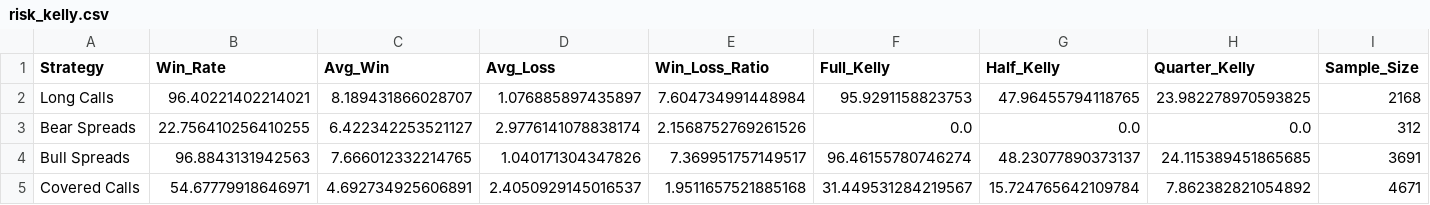
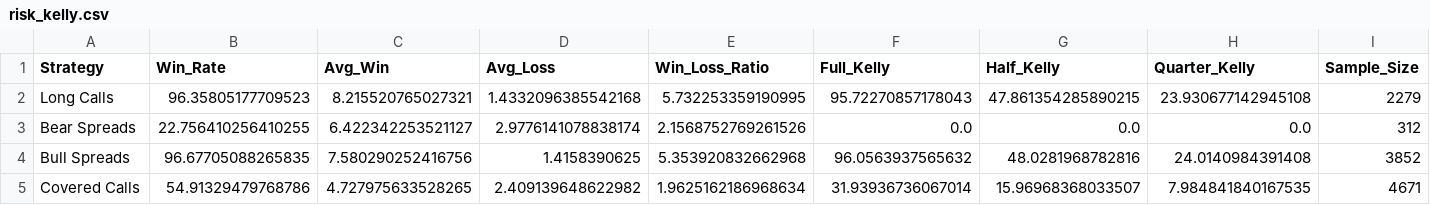
Before and after one commit to TeneikaAskew/stocks, a CSV file: earnings_options_analytics/outputs/csv_reports/risk_kelly.csv, drawn as a sheet.

```diff
--- a/earnings_options_analytics/outputs/csv_reports/risk_kelly.csv
+++ b/earnings_options_analytics/outputs/csv_reports/risk_kelly.csv
@@ -1,5 +1,5 @@
 Strategy,Win_Rate,Avg_Win,Avg_Loss,Win_Loss_Ratio,Full_Kelly,Half_Kelly,Quarter_Kelly,Sample_Size
-Long Calls,96.40221402214021,8.189431866028707,1.076885897435897,7.604734991448984,95.9291158823753,47.96455794118765,23.982278970593825,2168
+Long Calls,96.35805177709523,8.215520765027321,1.4332096385542168,5.732253359190995,95.72270857178043,47.861354285890215,23.930677142945108,2279
 Bear Spreads,22.756410256410255,6.422342253521127,2.9776141078838174,2.1568752769261526,0.0,0.0,0.0,312
-Bull Spreads,96.8843131942563,7.666012332214765,1.040171304347826,7.369951757149517,96.46155780746274,48.23077890373137,24.115389451865685,3691
-Covered Calls,54.67779918646971,4.692734925606891,2.4050929145016537,1.9511657521885168,31.449531284219567,15.724765642109784,7.862382821054892,4671
+Bull Spreads,96.67705088265835,7.580290252416756,1.4158390625,5.353920832662968,96.0563937565632,48.0281968782816,24.0140984391408,3852
+Covered Calls,54.91329479768786,4.727975633528265,2.409139648622982,1.9625162186968634,31.93936736067014,15.96968368033507,7.984841840167535,4671
```
Also changed, not shown: earnings_options_analytics/outputs/csv_reports/indicator_combinations.csv, earnings_options_analytics/outputs/csv_reports/indicator_correlation.csv, 27 other files.
